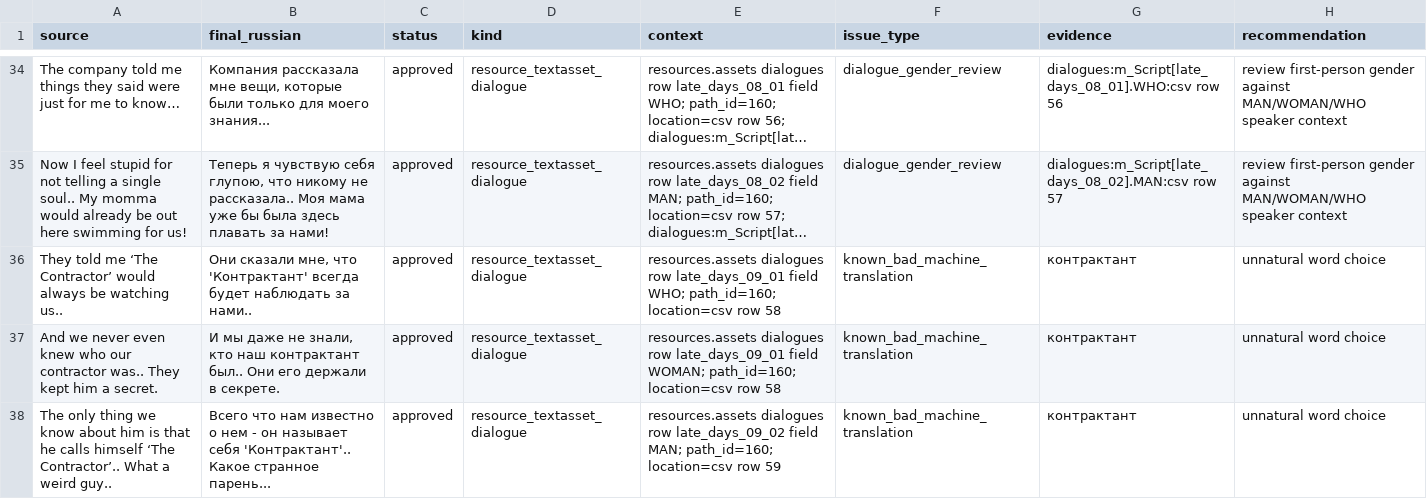
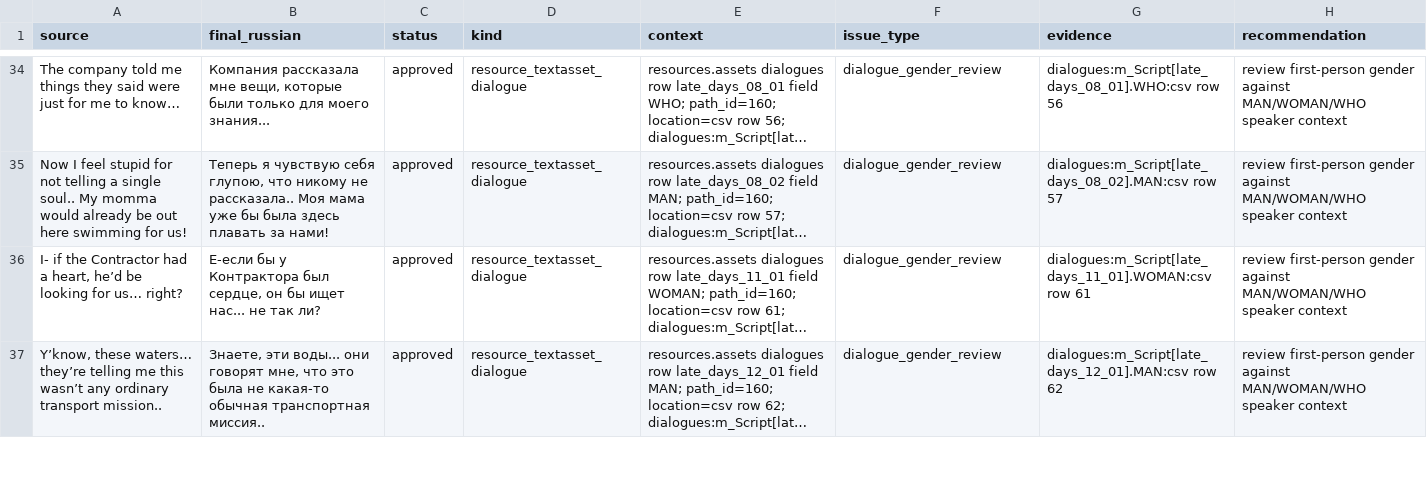
Before and after one commit to Akseleron/dont-sleep-with-the-fishes-russian, a TSV file: extracted/translation_quality_report.tsv, drawn as a sheet; only a part is shown, gaps mark what is left out; the shorter side is filled out with more unchanged rows; long unchanged cells end in …; the diff covers the shown part only; the diff names each change by its address in the sheet, - before the commit and + after, or states it on an @@ line.

Commit message:
clean up contractor dialogue translations

```diff
--- a/extracted/translation_quality_report.tsv
+++ b/extracted/translation_quality_report.tsv
-row 36: They told me ‘The Contractor’ would always be watching us.. | Они сказали мне, что 'Контрактант' всегда будет наблюдать за нами.. | approved | resource_textasset_dialogue | resources.assets dialogues row late_days_09_01 field WHO; path_id=160; location=csv row 58 | known_bad_machine_translation | контрактант | unnatural word choice
-row 37: And we never even knew who our contractor was.. They kept him a secret. | И мы даже не знали, кто наш контрактант был.. Они его держали в секрете. | approved | resource_textasset_dialogue | resources.assets dialogues row late_days_09_01 field WOMAN; path_id=160; location=csv row 58 | known_bad_machine_translation | контрактант | unnatural word choice
-row 38: The only thing we know about him is that he calls himself ‘The Contractor’.. What a weird guy.. | Всего что нам известно о нем - он называет себя 'Контрактант'.. Какое странное парень... | approved | resource_textasset_dialogue | resources.assets dialogues row late_days_09_02 field MAN; path_id=160; location=csv row 59 | known_bad_machine_translation | контрактант | unnatural word choice
```
Also changed, not shown: 3 removed rows elsewhere in this file, 2 other files.
